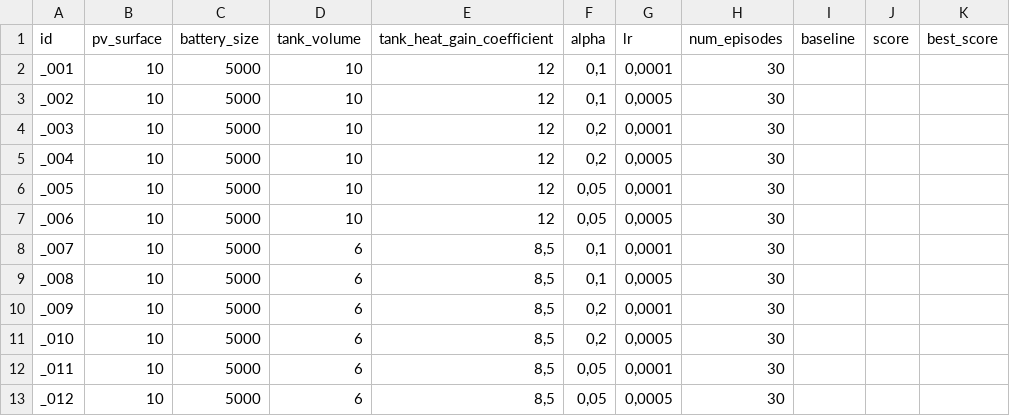
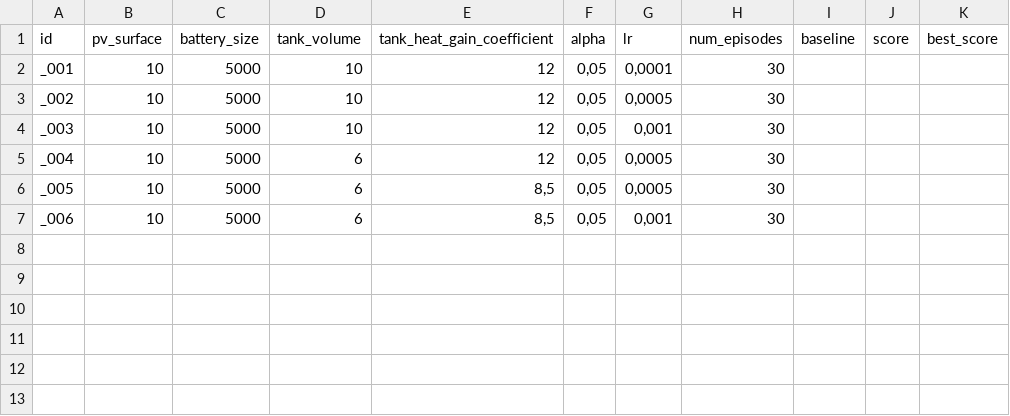
Before and after one commit to silvio-b/multi-e-systems-optimization-design, a CSV file: testSchedules/test_01.csv, drawn as a sheet.

```diff
--- a/testSchedules/test_01.csv
+++ b/testSchedules/test_01.csv
@@ -1,13 +1,7 @@
 id;pv_surface;battery_size;tank_volume;tank_heat_gain_coefficient;alpha;lr;num_episodes;baseline;score;best_score
-_001;10;5000;10;12;0,1;0,0001;30;;;
-_002;10;5000;10;12;0,1;0,0005;30;;;
-_003;10;5000;10;12;0,2;0,0001;30;;;
-_004;10;5000;10;12;0,2;0,0005;30;;;
-_005;10;5000;10;12;0,05;0,0001;30;;;
-_006;10;5000;10;12;0,05;0,0005;30;;;
-_007;10;5000;6;8,5;0,1;0,0001;30;;;
-_008;10;5000;6;8,5;0,1;0,0005;30;;;
-_009;10;5000;6;8,5;0,2;0,0001;30;;;
-_010;10;5000;6;8,5;0,2;0,0005;30;;;
-_011;10;5000;6;8,5;0,05;0,0001;30;;;
-_012;10;5000;6;8,5;0,05;0,0005;30;;;
+_001;10;5000;10;12;0,05;0,0001;30;;;
+_002;10;5000;10;12;0,05;0,0005;30;;;
+_003;10;5000;10;12;0,05;0,001;30;;;
+_004;10;5000;6;12;0,05;0,0005;30;;;
+_005;10;5000;6;8,5;0,05;0,0005;30;;;
+_006;10;5000;6;8,5;0,05;0,001;30;;;
```
Also changed, not shown: 3 other files.
